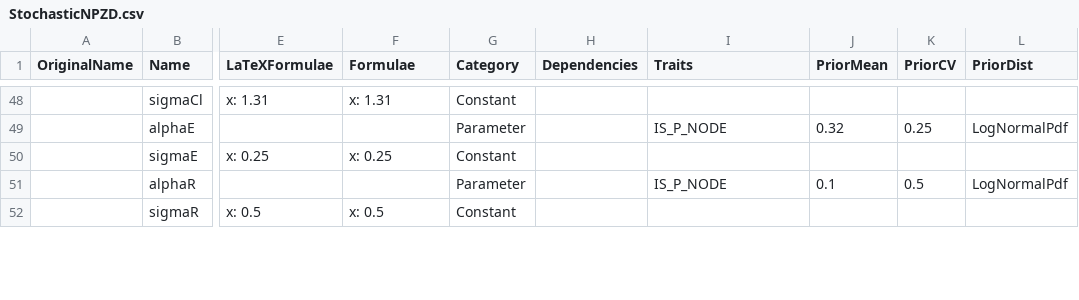
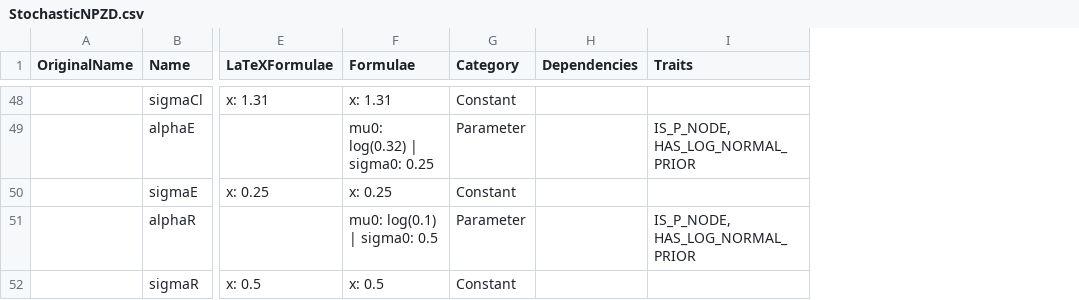
Before and after one commit to lawmurray/NPZD, a CSV file: spec/StochasticNPZD.csv, drawn as a sheet; only a part is shown, gaps mark what is left out; the diff covers the shown part only; the diff names each change by its address in the sheet, - before the commit and + after, or states it on an @@ line.

Commit message:
Added MPI support and CUDA device selection to mcmc, moved prior specification to spreadsheet and updated code generation accordingly.

```diff
--- a/spec/StochasticNPZD.csv
+++ b/spec/StochasticNPZD.csv
-column J (PriorMean), rows 49-51: 0.32 |  | 0.1
-column K (PriorCV), rows 49-51: 0.25 |  | 0.5
-column L (PriorDist), rows 49-51: LogNormalPdf |  | LogNormalPdf
-F49 (Formulae): (empty)
+F49 (Formulae): mu0: log(0.32) | sigma0: 0.25
-I49 (Traits): IS_P_NODE
+I49 (Traits): IS_P_NODE, HAS_LOG_NORMAL_PRIOR
-F51 (Formulae): (empty)
+F51 (Formulae): mu0: log(0.1) | sigma0: 0.5
-I51 (Traits): IS_P_NODE
+I51 (Traits): IS_P_NODE, HAS_LOG_NORMAL_PRIOR
```
Also changed, not shown: 62 edited cells elsewhere in this file, 27 other files.
